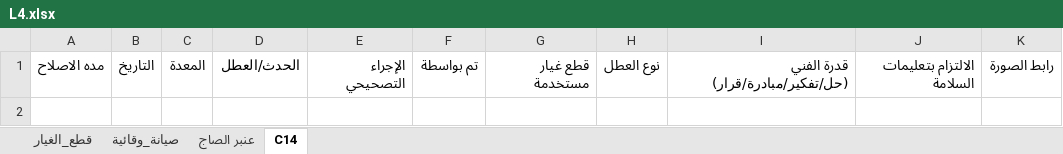
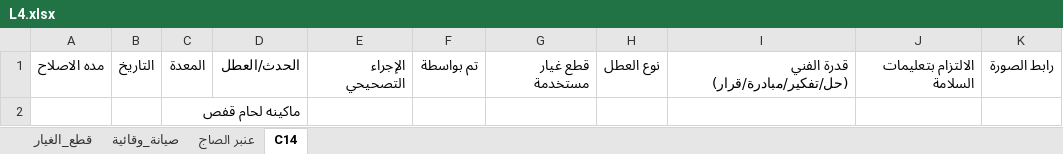
Before and after one commit to mahmedabdallh123/coats, an Excel workbook: L4.xlsx, sheet C14, drawn as a sheet; values as stored, in another font and other column widths than the file's, no borders; the diff names each change by its address in the sheet, - before the commit and + after, or states it on an @@ line.

Commit message:
تحديث البيانات - 2026-08-13 20:25:05

```diff
--- a/L4.xlsx (sheet C14)
+++ b/L4.xlsx (sheet C14)
+row 2:  |  | ماكينه لحام قفص
```
